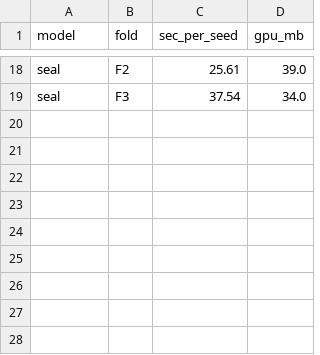
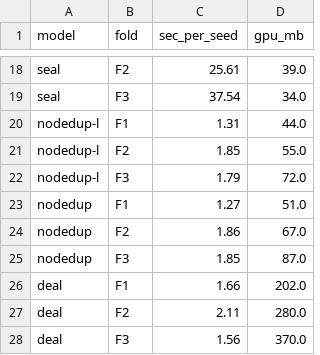
Before and after one commit to q67012816-crypto/enterprise-network, a CSV file: linkpred/out_dev_gpu10/runtime_kr.csv, drawn as a sheet; only a part is shown, gaps mark what is left out.

```diff
--- a/linkpred/out_dev_gpu10/runtime_kr.csv
+++ b/linkpred/out_dev_gpu10/runtime_kr.csv
@@ -19 +19,10 @@ seal,F2,25.61,39.0
 seal,F3,37.54,34.0
+nodedup-l,F1,1.31,44.0
+nodedup-l,F2,1.85,55.0
+nodedup-l,F3,1.79,72.0
+nodedup,F1,1.27,51.0
+nodedup,F2,1.86,67.0
+nodedup,F3,1.85,87.0
+deal,F1,1.66,202.0
+deal,F2,2.11,280.0
+deal,F3,1.56,370.0
```
Also changed, not shown: 10 other files.
